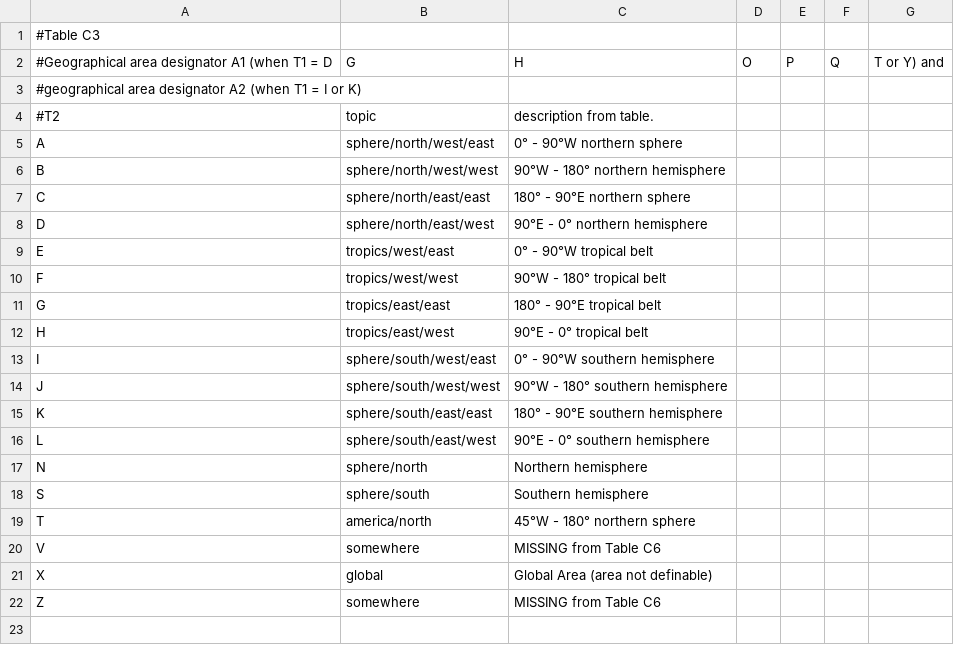
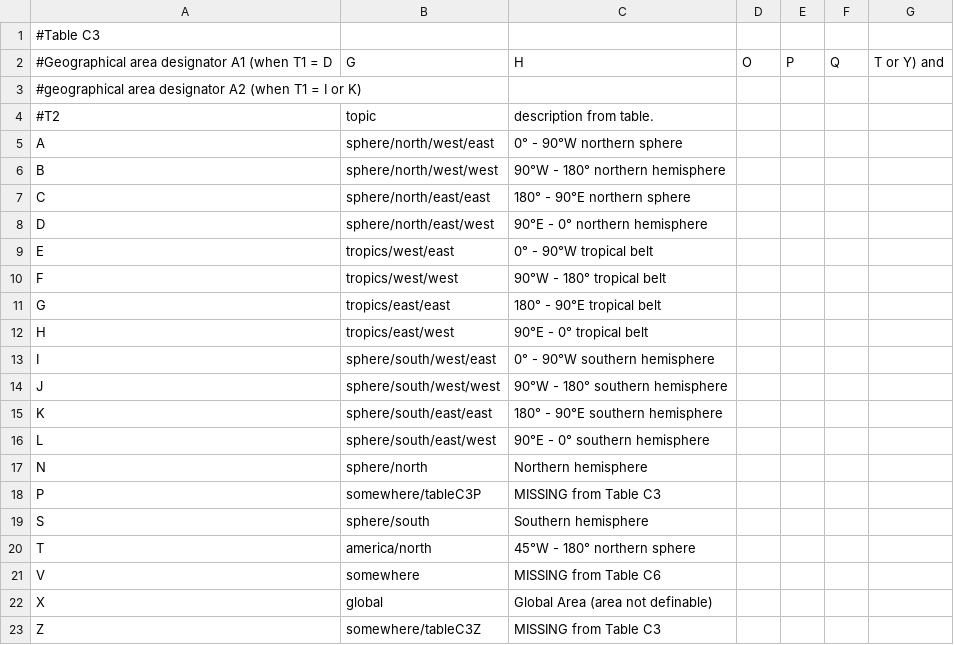
Before and after one commit to wmo-im/GTStoWIS2, a CSV file: GTStoWIS2/TableC3.csv, drawn as a sheet.

```diff
--- a/GTStoWIS2/TableC3.csv
+++ b/GTStoWIS2/TableC3.csv
@@ -17,2 +17,3 @@ L,sphere/south/east/west,90°E - 0° southern hemisphere
 N,sphere/north,Northern hemisphere
+P,somewhere/tableC3P,MISSING from Table C3
 S,sphere/south,Southern hemisphere
@@ -21,2 +22,2 @@ V,somewhere,MISSING from Table C6
 X,global,Global Area (area not definable)
-Z,somewhere,MISSING from Table C6
+Z,somewhere/tableC3Z,MISSING from Table C3
```
Also changed, not shown: 6 other files.
